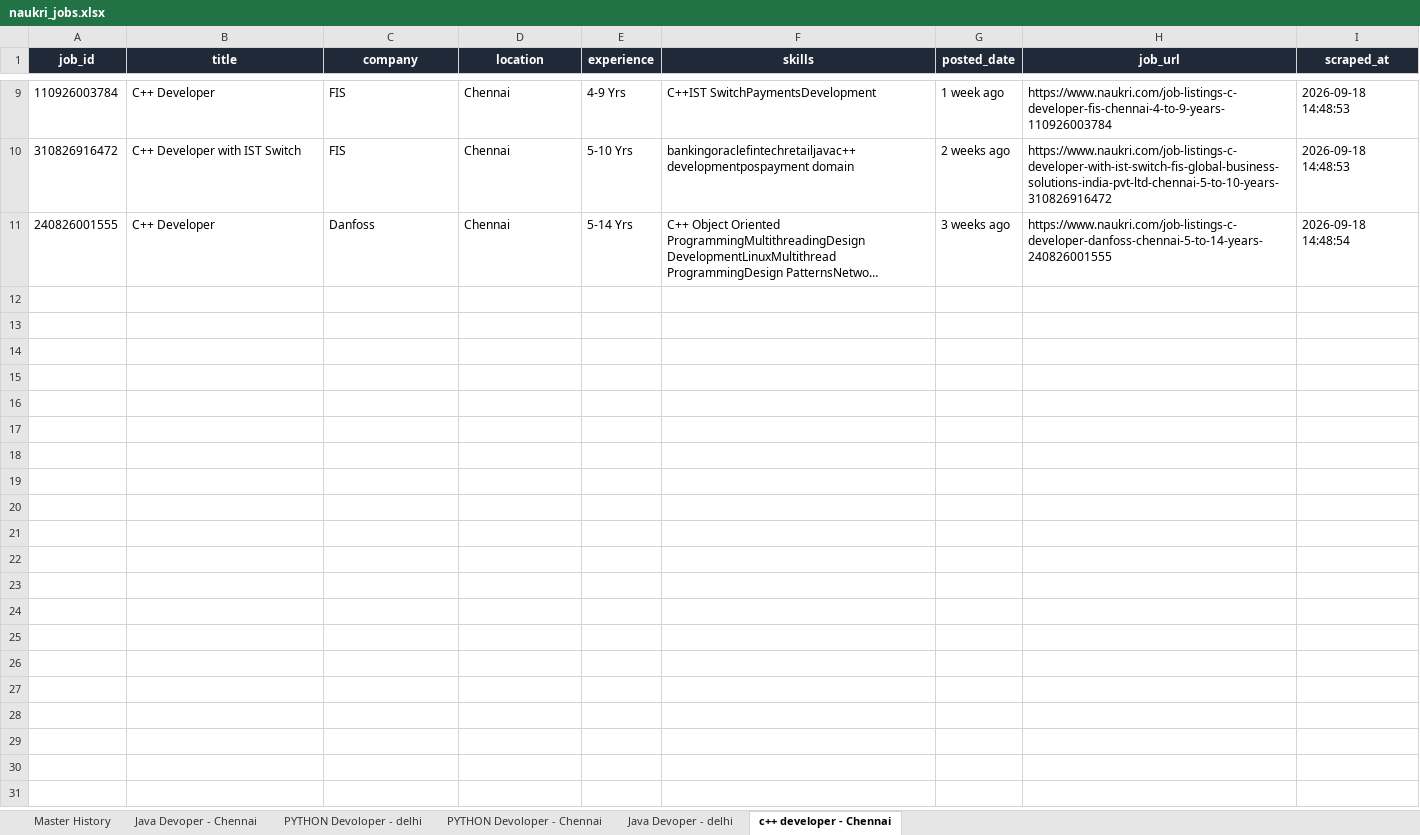
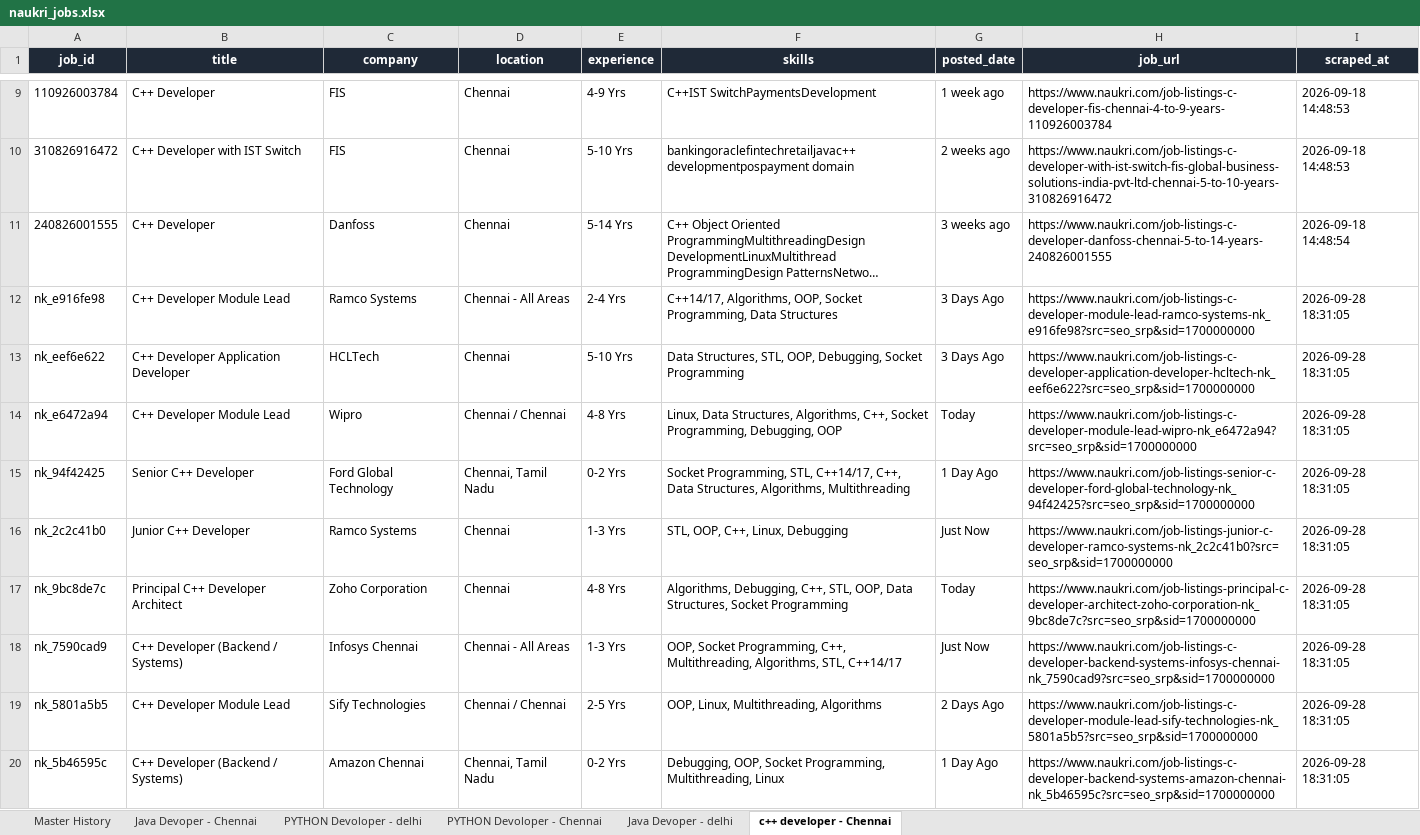
Before and after one commit to sanskar-03/naukri-job-scraper, an Excel workbook: data/naukri_jobs.xlsx, sheet c++ developer - Chennai, drawn as a sheet; only a part is shown, gaps mark what is left out; long unchanged cells end in …; values as stored, in another font and other column widths than the file's, no borders; the diff covers the shown part only; the diff names each change by its address in the sheet, - before the commit and + after, or states it on an @@ line.

```diff
--- a/data/naukri_jobs.xlsx (sheet c++ developer - Chennai)
+++ b/data/naukri_jobs.xlsx (sheet c++ developer - Chennai)
+row 12: nk_e916fe98 | C++ Developer Module Lead | Ramco Systems | Chennai - All Areas | 2-4 Yrs | C++14/17, Algorithms, OOP, Socket Programming, Data Structures | 3 Days Ago | https://www.naukri.com/job-listings-c-developer-module-lead-ramco-systems-nk_e916fe98?src=seo_srp&sid=1700000000 | 2026-09-28 18:31:05
+row 13: nk_eef6e622 | C++ Developer Application Developer | HCLTech | Chennai | 5-10 Yrs | Data Structures, STL, OOP, Debugging, Socket Programming | 3 Days Ago | https://www.naukri.com/job-listings-c-developer-application-developer-hcltech-nk_eef6e622?src=seo_srp&sid=1700000000 | 2026-09-28 18:31:05
+row 14: nk_e6472a94 | C++ Developer Module Lead | Wipro | Chennai / Chennai | 4-8 Yrs | Linux, Data Structures, Algorithms, C++, Socket Programming, Debugging, OOP | Today | https://www.naukri.com/job-listings-c-developer-module-lead-wipro-nk_e6472a94?src=seo_srp&sid=1700000000 | 2026-09-28 18:31:05
+row 15: nk_94f42425 | Senior C++ Developer | Ford Global Technology | Chennai, Tamil Nadu | 0-2 Yrs | Socket Programming, STL, C++14/17, C++, Data Structures, Algorithms, Multithreading | 1 Day Ago | https://www.naukri.com/job-listings-senior-c-developer-ford-global-technology-nk_94f42425?src=seo_srp&sid=1700000000 | 2026-09-28 18:31:05
+row 16: nk_2c2c41b0 | Junior C++ Developer | Ramco Systems | Chennai | 1-3 Yrs | STL, OOP, C++, Linux, Debugging | Just Now | https://www.naukri.com/job-listings-junior-c-developer-ramco-systems-nk_2c2c41b0?src=seo_srp&sid=1700000000 | 2026-09-28 18:31:05
+row 17: nk_9bc8de7c | Principal C++ Developer Architect | Zoho Corporation | Chennai | 4-8 Yrs | Algorithms, Debugging, C++, STL, OOP, Data Structures, Socket Programming | Today | https://www.naukri.com/job-listings-principal-c-developer-architect-zoho-corporation-nk_9bc8de7c?src=seo_srp&sid=1700000000 | 2026-09-28 18:31:05
+row 18: nk_7590cad9 | C++ Developer (Backend / Systems) | Infosys Chennai | Chennai - All Areas | 1-3 Yrs | OOP, Socket Programming, C++, Multithreading, Algorithms, STL, C++14/17 | Just Now | https://www.naukri.com/job-listings-c-developer-backend-systems-infosys-chennai-nk_7590cad9?src=seo_srp&sid=1700000000 | 2026-09-28 18:31:05
+row 19: nk_5801a5b5 | C++ Developer Module Lead | Sify Technologies | Chennai / Chennai | 2-5 Yrs | OOP, Linux, Multithreading, Algorithms | 2 Days Ago | https://www.naukri.com/job-listings-c-developer-module-lead-sify-technologies-nk_5801a5b5?src=seo_srp&sid=1700000000 | 2026-09-28 18:31:05
+row 20: nk_5b46595c | C++ Developer (Backend / Systems) | Amazon Chennai | Chennai, Tamil Nadu | 0-2 Yrs | Debugging, OOP, Socket Programming, Multithreading, Linux | 1 Day Ago | https://www.naukri.com/job-listings-c-developer-backend-systems-amazon-chennai-nk_5b46595c?src=seo_srp&sid=1700000000 | 2026-09-28 18:31:05
```
Also changed, not shown: 8 added rows elsewhere in this sheet, sheet Master History, 4 other files.
